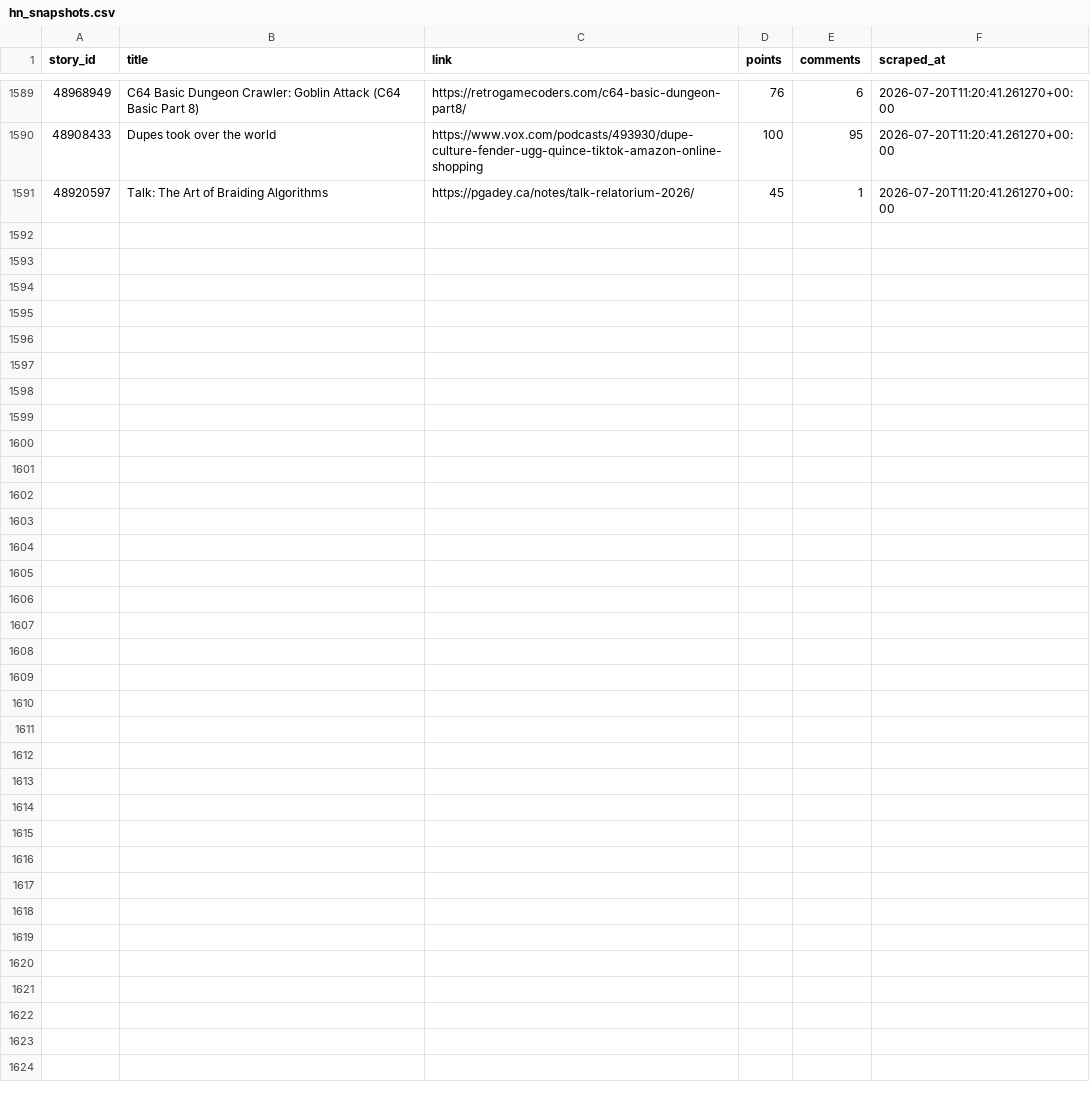
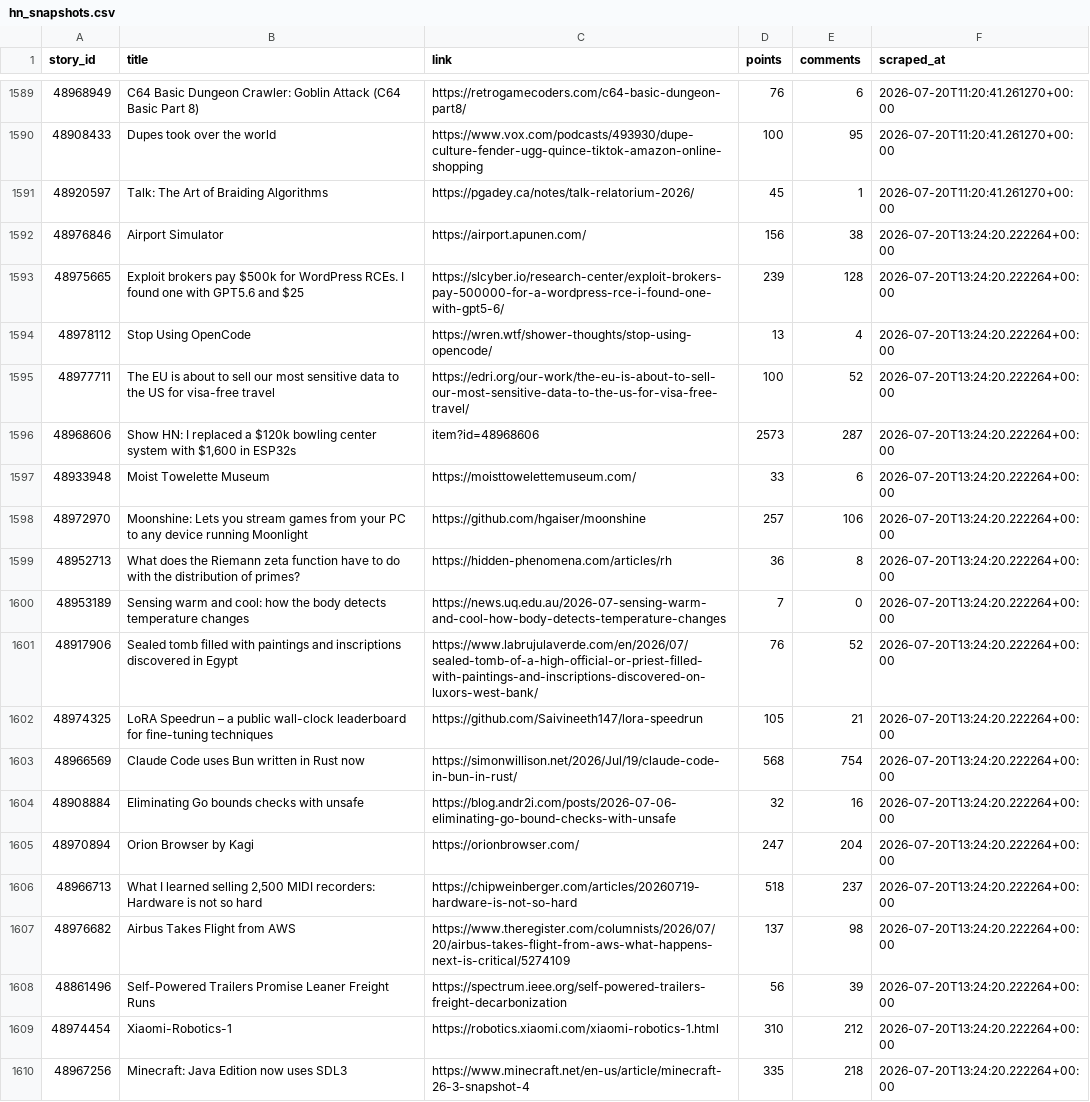
Before and after one commit to Gkaushik273/hn-trend-tracker, a CSV file: data/hn_snapshots.csv, drawn as a sheet; only a part is shown, gaps mark what is left out; the diff covers the shown part only; the diff names each change by its address in the sheet, - before the commit and + after, or states it on an @@ line.

Commit message:
Automated scrape Mon Jul 20 13:24:20 UTC 2026

```diff
--- a/data/hn_snapshots.csv
+++ b/data/hn_snapshots.csv
+row 1592: 48976846 | Airport Simulator | https://airport.apunen.com/ | 156 | 38 | 2026-07-20T13:24:20.222264+00:00
+row 1593: 48975665 | Exploit brokers pay $500k for WordPress RCEs. I found one with GPT5.6 and $25 | https://slcyber.io/research-center/exploit-brokers-pay-500000-for-a-wordpress-rce-i-found-one-with-gpt5-6/ | 239 | 128 | 2026-07-20T13:24:20.222264+00:00
+row 1594: 48978112 | Stop Using OpenCode | https://wren.wtf/shower-thoughts/stop-using-opencode/ | 13 | 4 | 2026-07-20T13:24:20.222264+00:00
+row 1595: 48977711 | The EU is about to sell our most sensitive data to the US for visa-free travel | https://edri.org/our-work/the-eu-is-about-to-sell-our-most-sensitive-data-to-the-us-for-visa-free-travel/ | 100 | 52 | 2026-07-20T13:24:20.222264+00:00
+row 1596: 48968606 | Show HN: I replaced a $120k bowling center system with $1,600 in ESP32s | item?id=48968606 | 2573 | 287 | 2026-07-20T13:24:20.222264+00:00
+row 1597: 48933948 | Moist Towelette Museum | https://moisttowelettemuseum.com/ | 33 | 6 | 2026-07-20T13:24:20.222264+00:00
+row 1598: 48972970 | Moonshine: Lets you stream games from your PC to any device running Moonlight | https://github.com/hgaiser/moonshine | 257 | 106 | 2026-07-20T13:24:20.222264+00:00
+row 1599: 48952713 | What does the Riemann zeta function have to do with the distribution of primes? | https://hidden-phenomena.com/articles/rh | 36 | 8 | 2026-07-20T13:24:20.222264+00:00
+row 1600: 48953189 | Sensing warm and cool: how the body detects temperature changes | https://news.uq.edu.au/2026-07-sensing-warm-and-cool-how-body-detects-temperature-changes | 7 | 0 | 2026-07-20T13:24:20.222264+00:00
+row 1601: 48917906 | Sealed tomb filled with paintings and inscriptions discovered in Egypt | https://www.labrujulaverde.com/en/2026/07/sealed-tomb-of-a-high-official-or-priest-filled-with-paintings-and-inscriptions-discovered-on-luxors-west-bank/ | 76 | 52 | 2026-07-20T13:24:20.222264+00:00
+row 1602: 48974325 | LoRA Speedrun – a public wall-clock leaderboard for fine-tuning techniques | https://github.com/Saivineeth147/lora-speedrun | 105 | 21 | 2026-07-20T13:24:20.222264+00:00
+row 1603: 48966569 | Claude Code uses Bun written in Rust now | https://simonwillison.net/2026/Jul/19/claude-code-in-bun-in-rust/ | 568 | 754 | 2026-07-20T13:24:20.222264+00:00
+row 1604: 48908884 | Eliminating Go bounds checks with unsafe | https://blog.andr2i.com/posts/2026-07-06-eliminating-go-bound-checks-with-unsafe | 32 | 16 | 2026-07-20T13:24:20.222264+00:00
+row 1605: 48970894 | Orion Browser by Kagi | https://orionbrowser.com/ | 247 | 204 | 2026-07-20T13:24:20.222264+00:00
+row 1606: 48966713 | What I learned selling 2,500 MIDI recorders: Hardware is not so hard | https://chipweinberger.com/articles/20260719-hardware-is-not-so-hard | 518 | 237 | 2026-07-20T13:24:20.222264+00:00
+row 1607: 48976682 | Airbus Takes Flight from AWS | https://www.theregister.com/columnists/2026/07/20/airbus-takes-flight-from-aws-what-happens-next-is-critical/5274109 | 137 | 98 | 2026-07-20T13:24:20.222264+00:00
+row 1608: 48861496 | Self-Powered Trailers Promise Leaner Freight Runs | https://spectrum.ieee.org/self-powered-trailers-freight-decarbonization | 56 | 39 | 2026-07-20T13:24:20.222264+00:00
+row 1609: 48974454 | Xiaomi-Robotics-1 | https://robotics.xiaomi.com/xiaomi-robotics-1.html | 310 | 212 | 2026-07-20T13:24:20.222264+00:00
+row 1610: 48967256 | Minecraft: Java Edition now uses SDL3 | https://www.minecraft.net/en-us/article/minecraft-26-3-snapshot-4 | 335 | 218 | 2026-07-20T13:24:20.222264+00:00
```
Also changed, not shown: 11 added rows elsewhere in this file.
